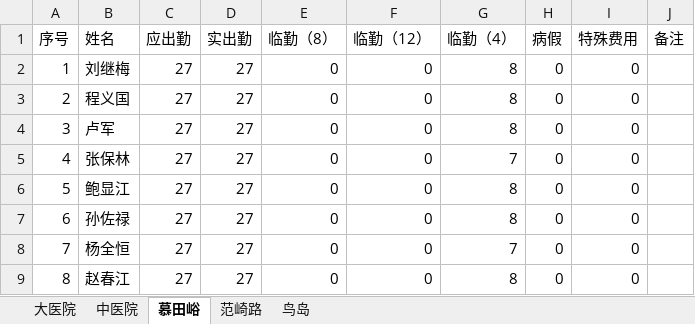
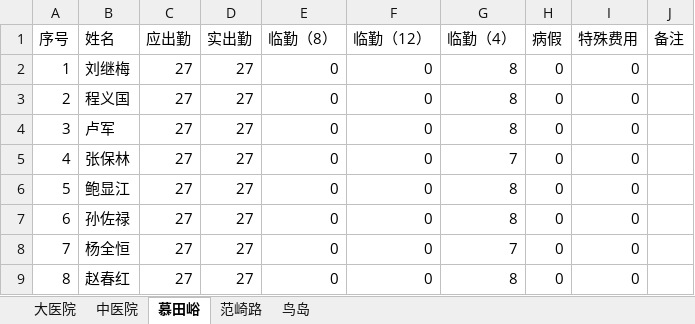
Before and after one commit to tgiwu/contruct_xlsx, an Excel workbook: attendance/attendance.xlsx, sheet 慕田峪, drawn as a sheet; values as stored, in another font and other column widths than the file's, no borders; the diff names each change by its address in the sheet, - before the commit and + after, or states it on an @@ line.

```diff
--- a/attendance/attendance.xlsx (sheet 慕田峪)
+++ b/attendance/attendance.xlsx (sheet 慕田峪)
-B9 (姓名): 赵春江
+B9 (姓名): 赵春红
```
Also changed, not shown: sheet 中医院, sheet 大医院, 6 other files.
